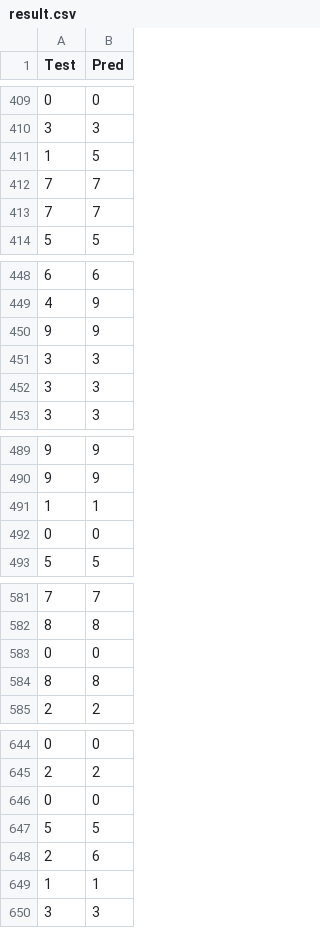
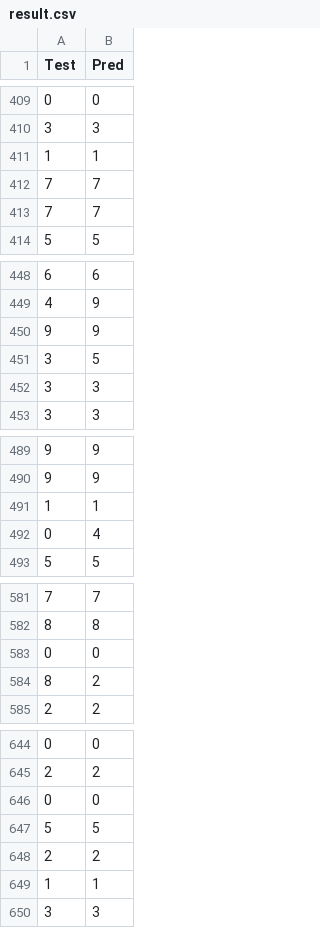
Before and after one commit to myothida/DeepLearning, a CSV file: chapter3/Project_02/results/mnist/result.csv, drawn as a sheet; only a part is shown, gaps mark what is left out; the diff covers the shown part only.

```diff
--- a/chapter3/Project_02/results/mnist/result.csv
+++ b/chapter3/Project_02/results/mnist/result.csv
@@ -410,3 +410,3 @@ Test,Pred
 3,3
-1,5
+1,1
 7,7
@@ -450,3 +450,3 @@ Test,Pred
 9,9
-3,3
+3,5
 3,3
@@ -491,3 +491,3 @@ Test,Pred
 1,1
-0,0
+0,4
 5,5
@@ -583,3 +583,3 @@ Test,Pred
 0,0
-8,8
+8,2
 2,2
@@ -647,3 +647,3 @@ Test,Pred
 5,5
-2,6
+2,2
 1,1
```
Also changed, not shown: 1 added row, 1 removed row and 123 edited cells elsewhere in this file, chapter3/Project_02/results/mmdigit/result.csv, chapter3/Project_02/results/mnist/cm.csv, 11 other files.
